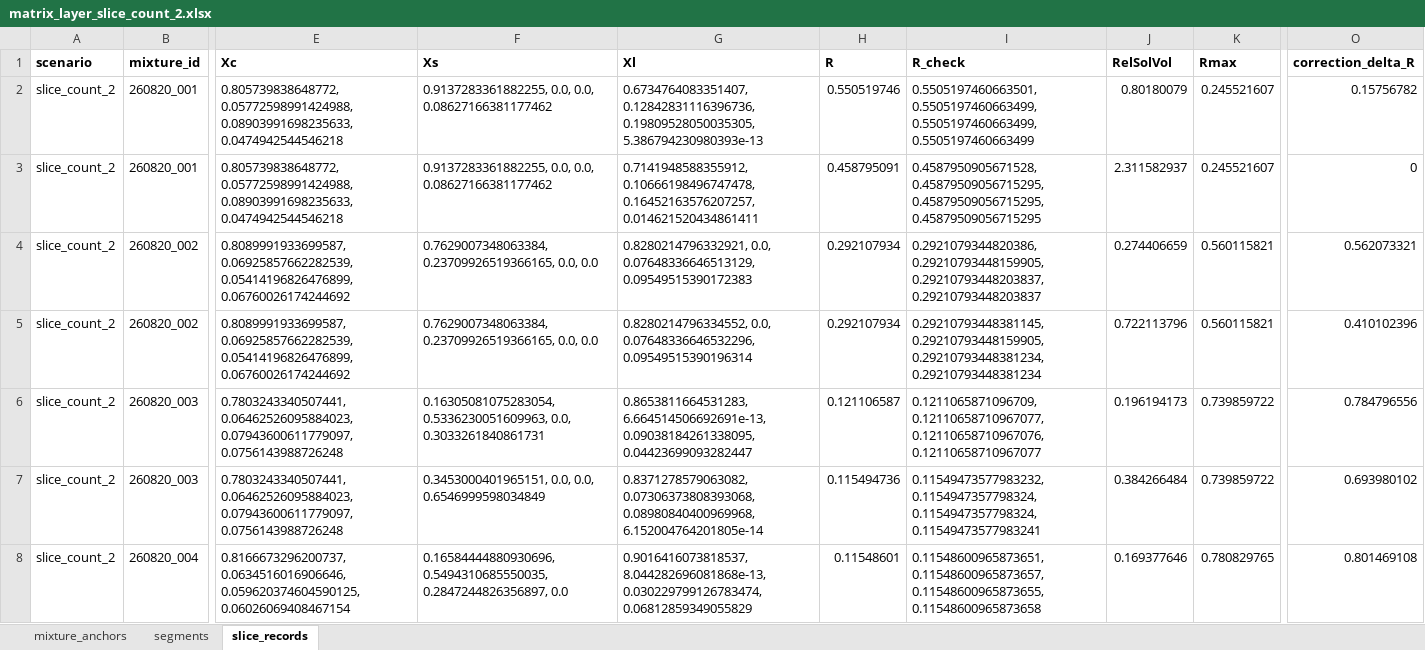
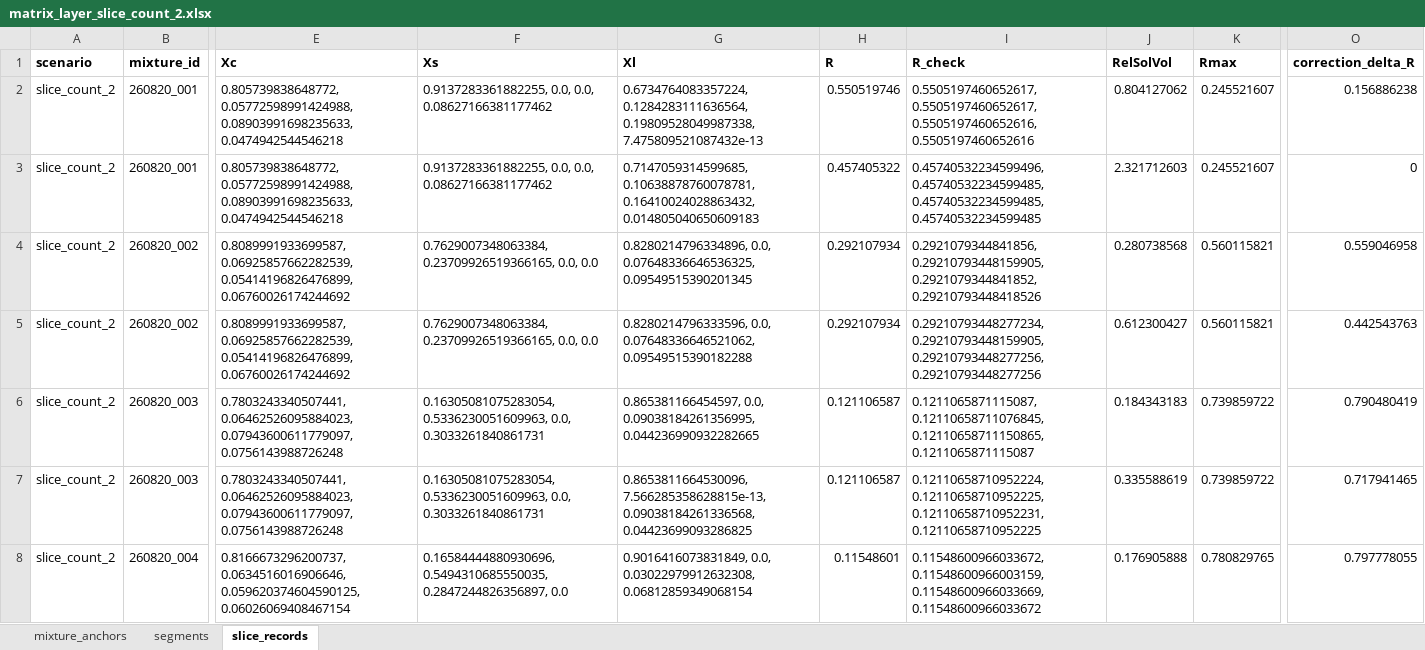
Before and after one commit to idiocratease-Iggy/nodes, an Excel workbook: data/matrix_layer_slice_count_2.xlsx, sheet slice_records, drawn as a sheet; only a part is shown, gaps mark what is left out; values as stored, in another font and other column widths than the file's, no borders; the diff covers the shown part only; the diff names each change by its address in the sheet, - before the commit and + after, or states it on an @@ line.

Commit message:
VS Code Pipeline to excel write - need to resolve the mass bal correction routine V2.4

```diff
--- a/data/matrix_layer_slice_count_2.xlsx (sheet slice_records)
+++ b/data/matrix_layer_slice_count_2.xlsx (sheet slice_records)
-G2 (Xl): 0.6734764083351407, 0.12842831116396736, 0.19809528050035305, 5.386794230980393e-13
+G2 (Xl): 0.6734764083357224, 0.1284283111636564, 0.19809528049987338, 7.475809521087432e-13
-I2 (R_check): 0.5505197460663501, 0.5505197460663499, 0.5505197460663499, 0.5505197460663499
+I2 (R_check): 0.5505197460652617, 0.5505197460652617, 0.5505197460652616, 0.5505197460652616
-J2 (RelSolVol): 0.80180079
+J2 (RelSolVol): 0.804127062
-O2 (correction_delta_R): 0.15756782
+O2 (correction_delta_R): 0.156886238
-G3 (Xl): 0.7141948588355912, 0.10666198496747478, 0.16452163576207257, 0.014621520434861411
+G3 (Xl): 0.7147059314599685, 0.10638878760078781, 0.16410024028863432, 0.014805040650609183
-H3 (R): 0.458795091
+H3 (R): 0.457405322
-I3 (R_check): 0.4587950905671528, 0.45879509056715295, 0.45879509056715295, 0.45879509056715295
+I3 (R_check): 0.45740532234599496, 0.45740532234599485, 0.45740532234599485, 0.45740532234599485
-J3 (RelSolVol): 2.311582937
+J3 (RelSolVol): 2.321712603
-G4 (Xl): 0.8280214796332921, 0.0, 0.07648336646513129, 0.09549515390172383
+G4 (Xl): 0.8280214796334896, 0.0, 0.07648336646536325, 0.09549515390201345
-I4 (R_check): 0.2921079344820386, 0.29210793448159905, 0.29210793448203837, 0.29210793448203837
+I4 (R_check): 0.2921079344841856, 0.29210793448159905, 0.2921079344841852, 0.29210793448418526
-J4 (RelSolVol): 0.274406659
+J4 (RelSolVol): 0.280738568
-O4 (correction_delta_R): 0.562073321
+O4 (correction_delta_R): 0.559046958
-G5 (Xl): 0.8280214796334552, 0.0, 0.07648336646532296, 0.09549515390196314
+G5 (Xl): 0.8280214796333596, 0.0, 0.07648336646521062, 0.09549515390182288
-I5 (R_check): 0.29210793448381145, 0.29210793448159905, 0.29210793448381234, 0.29210793448381234
+I5 (R_check): 0.29210793448277234, 0.29210793448159905, 0.29210793448277256, 0.29210793448277256
-J5 (RelSolVol): 0.722113796
+J5 (RelSolVol): 0.612300427
-O5 (correction_delta_R): 0.410102396
+O5 (correction_delta_R): 0.442543763
-G6 (Xl): 0.8653811664531283, 6.664514506692691e-13, 0.09038184261338095, 0.04423699093282447
+G6 (Xl): 0.865381166454597, 0.0, 0.09038184261356995, 0.044236990932282665
-I6 (R_check): 0.1211065871096709, 0.12110658710967077, 0.12110658710967076, 0.12110658710967077
+I6 (R_check): 0.1211065871115087, 0.12110658711076845, 0.12110658711150865, 0.1211065871115087
-J6 (RelSolVol): 0.196194173
+J6 (RelSolVol): 0.184343183
-O6 (correction_delta_R): 0.784796556
+O6 (correction_delta_R): 0.790480419
-F7 (Xs): 0.3453000401965151, 0.0, 0.0, 0.6546999598034849
+F7 (Xs): 0.16305081075283054, 0.5336230051609963, 0.0, 0.3033261840861731
-G7 (Xl): 0.8371278579063082, 0.07306373808393068, 0.08980840400969968, 6.152004764201805e-14
+G7 (Xl): 0.8653811664530096, 7.566285358628815e-13, 0.09038184261336568, 0.04423699093286825
-H7 (R): 0.115494736
+H7 (R): 0.121106587
-I7 (R_check): 0.11549473577983232, 0.1154947357798324, 0.1154947357798324, 0.11549473577983241
+I7 (R_check): 0.12110658710952224, 0.12110658710952225, 0.12110658710952231, 0.12110658710952225
-J7 (RelSolVol): 0.384266484
+J7 (RelSolVol): 0.335588619
-O7 (correction_delta_R): 0.693980102
+O7 (correction_delta_R): 0.717941465
-G8 (Xl): 0.9016416073818537, 8.044282696081868e-13, 0.030229799126783474, 0.06812859349055829
+G8 (Xl): 0.9016416073831849, 0.0, 0.03022979912632308, 0.06812859349068154
-I8 (R_check): 0.11548600965873651, 0.11548600965873657, 0.11548600965873655, 0.11548600965873658
+I8 (R_check): 0.11548600966033672, 0.11548600966003159, 0.11548600966033669, 0.11548600966033672
-J8 (RelSolVol): 0.169377646
+J8 (RelSolVol): 0.176905888
-O8 (correction_delta_R): 0.801469108
+O8 (correction_delta_R): 0.797778055
```
Also changed, not shown: 12 edited cells elsewhere in this sheet, data/matrix_layer_slice_count_1.xlsx, data/matrix_layer_slice_count_3.xlsx, 14 other files.
